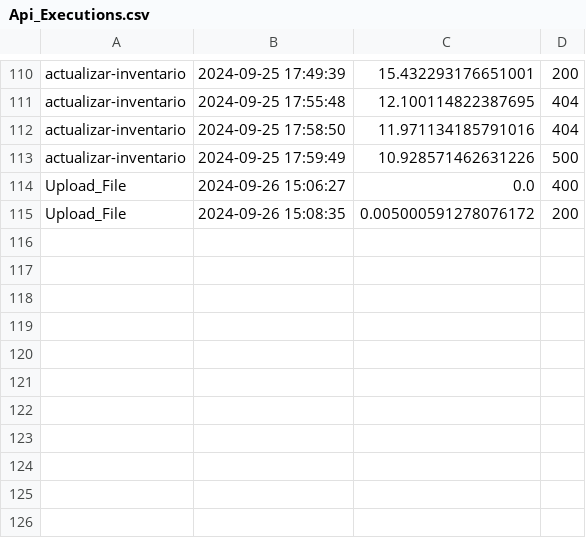
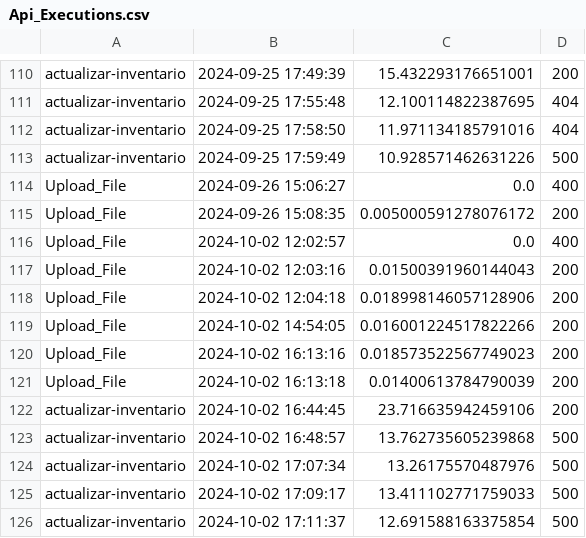
Before and after one commit to nosboddobson/sg-rfid-dron, a CSV file: Api_Executions.csv, drawn as a sheet; only a part is shown, gaps mark what is left out; the diff names each change by its address in the sheet, - before the commit and + after, or states it on an @@ line.

```diff
--- a/Api_Executions.csv
+++ b/Api_Executions.csv
+row 116: Upload_File | 2024-10-02 12:02:57 | 0.0 | 400
+row 117: Upload_File | 2024-10-02 12:03:16 | 0.01500391960144043 | 200
+row 118: Upload_File | 2024-10-02 12:04:18 | 0.018998146057128906 | 200
+row 119: Upload_File | 2024-10-02 14:54:05 | 0.016001224517822266 | 200
+row 120: Upload_File | 2024-10-02 16:13:16 | 0.018573522567749023 | 200
+row 121: Upload_File | 2024-10-02 16:13:18 | 0.01400613784790039 | 200
+row 122: actualizar-inventario | 2024-10-02 16:44:45 | 23.716635942459106 | 200
+row 123: actualizar-inventario | 2024-10-02 16:48:57 | 13.762735605239868 | 500
+row 124: actualizar-inventario | 2024-10-02 17:07:34 | 13.26175570487976 | 500
+row 125: actualizar-inventario | 2024-10-02 17:09:17 | 13.411102771759033 | 500
+row 126: actualizar-inventario | 2024-10-02 17:11:37 | 12.691588163375854 | 500
```
Also changed, not shown: 7 other files.
